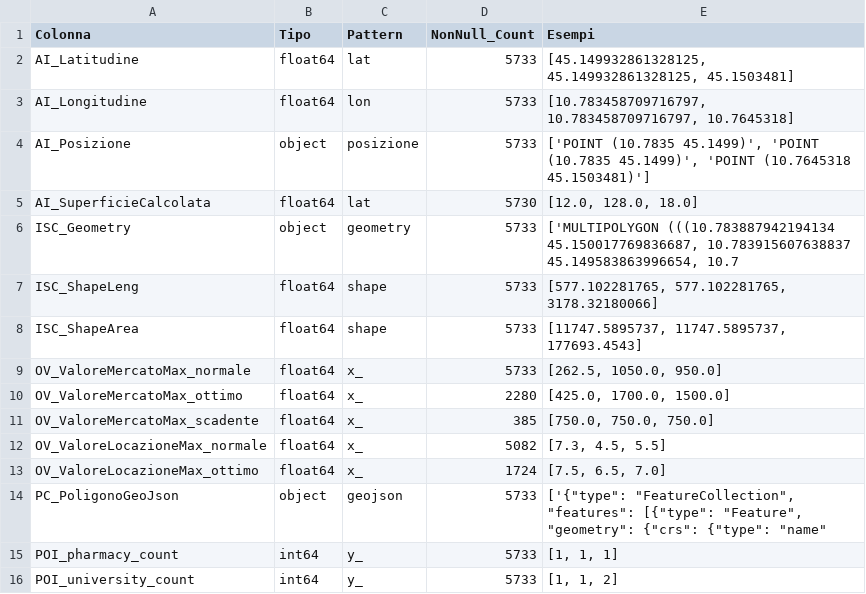
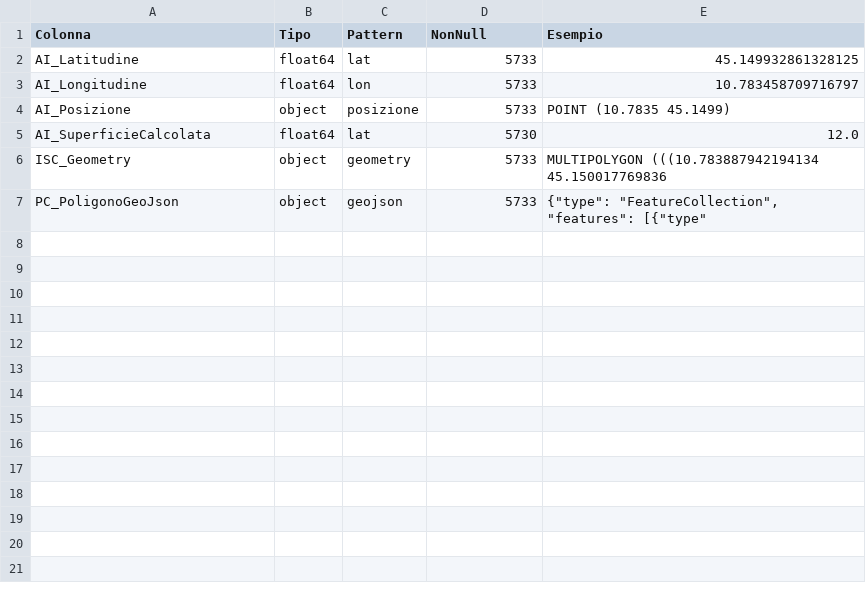
Before and after one commit to BaffoBello14/stimatrix, a CSV file: notebooks/eda_outputs/geospatial_columns_check.csv, drawn as a sheet.

```diff
--- a/notebooks/eda_outputs/geospatial_columns_check.csv
+++ b/notebooks/eda_outputs/geospatial_columns_check.csv
@@ -1,16 +1,7 @@
-Colonna,Tipo,Pattern,NonNull_Count,Esempi
-AI_Latitudine,float64,lat,5733,"[45.149932861328125, 45.149932861328125, 45.1503481]"
-AI_Longitudine,float64,lon,5733,"[10.783458709716797, 10.783458709716797, 10.7645318]"
-AI_Posizione,object,posizione,5733,"['POINT (10.7835 45.1499)', 'POINT (10.7835 45.1499)', 'POINT (10.7645318 45.1503481)']"
-AI_SuperficieCalcolata,float64,lat,5730,"[12.0, 128.0, 18.0]"
-ISC_Geometry,object,geometry,5733,"['MULTIPOLYGON (((10.783887942194134 45.150017769836687, 10.783915607638837 45.149583863996654, 10.7"
-ISC_ShapeLeng,float64,shape,5733,"[577.102281765, 577.102281765, 3178.32180066]"
-ISC_ShapeArea,float64,shape,5733,"[11747.5895737, 11747.5895737, 177693.4543]"
-OV_ValoreMercatoMax_normale,float64,x_,5733,"[262.5, 1050.0, 950.0]"
-OV_ValoreMercatoMax_ottimo,float64,x_,2280,"[425.0, 1700.0, 1500.0]"
-OV_ValoreMercatoMax_scadente,float64,x_,385,"[750.0, 750.0, 750.0]"
-OV_ValoreLocazioneMax_normale,float64,x_,5082,"[7.3, 4.5, 5.5]"
-OV_ValoreLocazioneMax_ottimo,float64,x_,1724,"[7.5, 6.5, 7.0]"
-PC_PoligonoGeoJson,object,geojson,5733,"['{""type"": ""FeatureCollection"", ""features"": [{""type"": ""Feature"", ""geometry"": {""crs"": {""type"": ""name"""
-POI_pharmacy_count,int64,y_,5733,"[1, 1, 1]"
-POI_university_count,int64,y_,5733,"[1, 1, 2]"
+Colonna,Tipo,Pattern,NonNull,Esempio
+AI_Latitudine,float64,lat,5733,45.149932861328125
+AI_Longitudine,float64,lon,5733,10.783458709716797
+AI_Posizione,object,posizione,5733,POINT (10.7835 45.1499)
+AI_SuperficieCalcolata,float64,lat,5730,12.0
+ISC_Geometry,object,geometry,5733,MULTIPOLYGON (((10.783887942194134 45.150017769836
+PC_PoligonoGeoJson,object,geojson,5733,"{""type"": ""FeatureCollection"", ""features"": [{""type"""
```
Also changed, not shown: notebooks/eda_comprehensive_outputs/multi_target_comparison.csv, notebooks/eda_outputs/correlations_with_target.csv, 19 other files.
